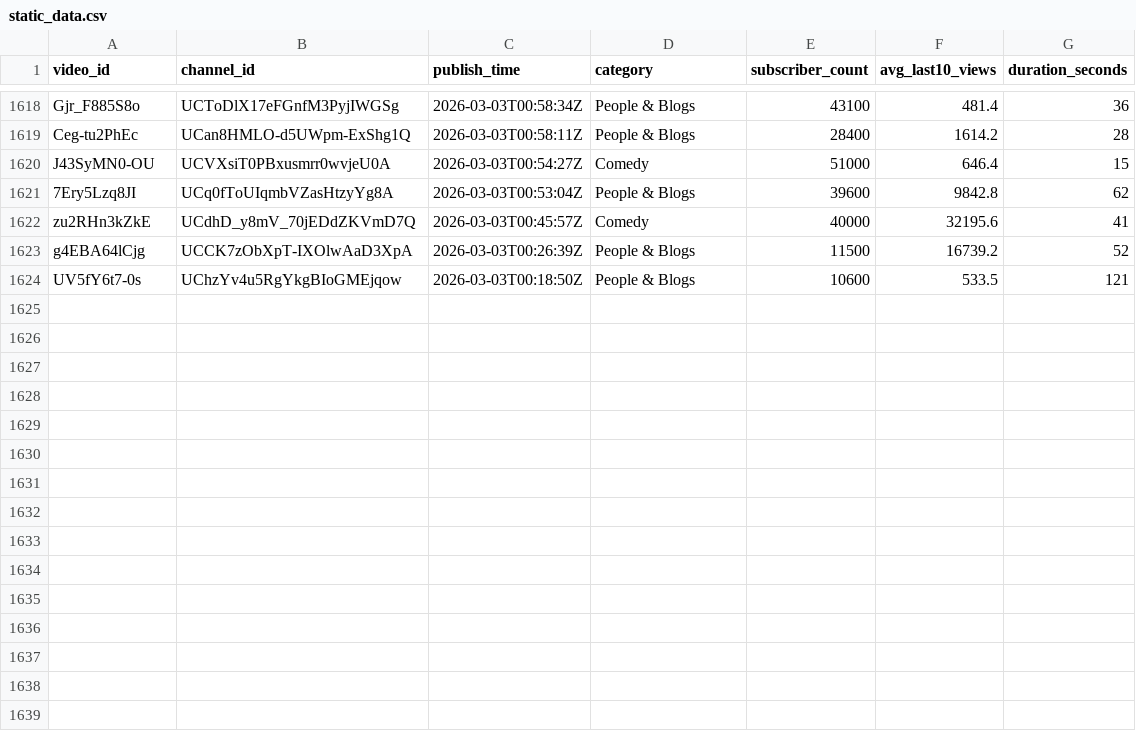
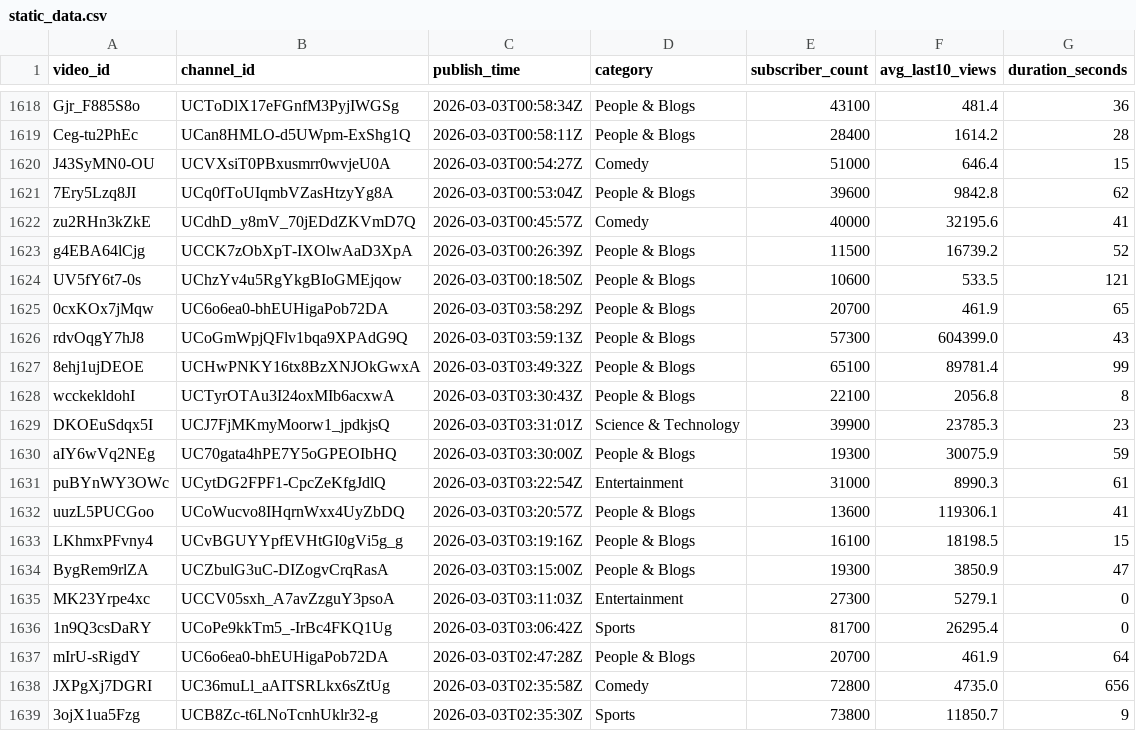
Before and after one commit to jaskiratkalra26/Youtube-Data-Extraction-Pipeline, a CSV file: static_data.csv, drawn as a sheet; only a part is shown, gaps mark what is left out.

```diff
--- a/static_data.csv
+++ b/static_data.csv
@@ -1624 +1624,16 @@ g4EBA64lCjg,UCCK7zObXpT-IXOlwAaD3XpA,2026-03-03T00:26:39Z,People & Blogs,11500,1
 UV5fY6t7-0s,UChzYv4u5RgYkgBIoGMEjqow,2026-03-03T00:18:50Z,People & Blogs,10600,533.5,121
+0cxKOx7jMqw,UC6o6ea0-bhEUHigaPob72DA,2026-03-03T03:58:29Z,People & Blogs,20700,461.9,65
+rdvOqgY7hJ8,UCoGmWpjQFlv1bqa9XPAdG9Q,2026-03-03T03:59:13Z,People & Blogs,57300,604399.0,43
+8ehj1ujDEOE,UCHwPNKY16tx8BzXNJOkGwxA,2026-03-03T03:49:32Z,People & Blogs,65100,89781.4,99
+wcckekldohI,UCTyrOTAu3I24oxMIb6acxwA,2026-03-03T03:30:43Z,People & Blogs,22100,2056.8,8
+DKOEuSdqx5I,UCJ7FjMKmyMoorw1_jpdkjsQ,2026-03-03T03:31:01Z,Science & Technology,39900,23785.3,23
+aIY6wVq2NEg,UC70gata4hPE7Y5oGPEOIbHQ,2026-03-03T03:30:00Z,People & Blogs,19300,30075.9,59
+puBYnWY3OWc,UCytDG2FPF1-CpcZeKfgJdlQ,2026-03-03T03:22:54Z,Entertainment,31000,8990.3,61
+uuzL5PUCGoo,UCoWucvo8IHqrnWxx4UyZbDQ,2026-03-03T03:20:57Z,People & Blogs,13600,119306.1,41
+LKhmxPFvny4,UCvBGUYYpfEVHtGI0gVi5g_g,2026-03-03T03:19:16Z,People & Blogs,16100,18198.5,15
+BygRem9rlZA,UCZbulG3uC-DIZogvCrqRasA,2026-03-03T03:15:00Z,People & Blogs,19300,3850.9,47
+MK23Yrpe4xc,UCCV05sxh_A7avZzguY3psoA,2026-03-03T03:11:03Z,Entertainment,27300,5279.1,0
+1n9Q3csDaRY,UCoPe9kkTm5_-IrBc4FKQ1Ug,2026-03-03T03:06:42Z,Sports,81700,26295.4,0
+mIrU-sRigdY,UC6o6ea0-bhEUHigaPob72DA,2026-03-03T02:47:28Z,People & Blogs,20700,461.9,64
+JXPgXj7DGRI,UC36muLl_aAITSRLkx6sZtUg,2026-03-03T02:35:58Z,Comedy,72800,4735.0,656
+3ojX1ua5Fzg,UCB8Zc-t6LNoTcnhUklr32-g,2026-03-03T02:35:30Z,Sports,73800,11850.7,9
```
Also changed, not shown: hour1_data.csv, 1 other file.
